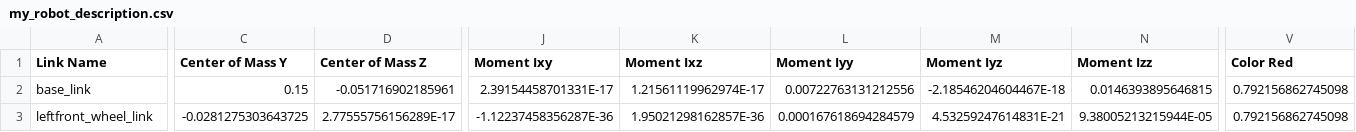
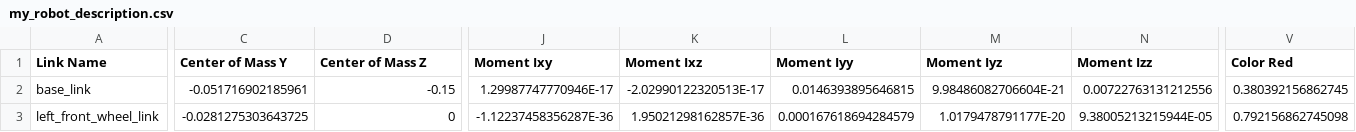
Before and after one commit to AkshayVJ/Autonomus_Mobile_Robot, a CSV file: my_robot_description/urdf/my_robot_description.csv, drawn as a sheet; only a part is shown, gaps mark what is left out; the diff covers the shown part only; the diff names each change by its address in the sheet, - before the commit and + after, or states it on an @@ line.

```diff
--- a/my_robot_description/urdf/my_robot_description.csv
+++ b/my_robot_description/urdf/my_robot_description.csv
-C2 (Center of Mass Y): 0.15
+C2 (Center of Mass Y): -0.051716902185961
-D2 (Center of Mass Z): -0.051716902185961
+D2 (Center of Mass Z): -0.15
-J2 (Moment Ixy): 2.39154458701331E-17
+J2 (Moment Ixy): 1.29987747770946E-17
-K2 (Moment Ixz): 1.21561119962974E-17
+K2 (Moment Ixz): -2.02990122320513E-17
-L2 (Moment Iyy): 0.00722763131212556
+L2 (Moment Iyy): 0.0146393895646815
-M2 (Moment Iyz): -2.18546204604467E-18
+M2 (Moment Iyz): 9.98486082706604E-21
-N2 (Moment Izz): 0.0146393895646815
+N2 (Moment Izz): 0.00722763131212556
-V2 (Color Red): 0.792156862745098
+V2 (Color Red): 0.380392156862745
-A3 (Link Name): leftfront_wheel_link
+A3 (Link Name): left_front_wheel_link
-D3 (Center of Mass Z): 2.77555756156289E-17
+D3 (Center of Mass Z): 0
-M3 (Moment Iyz): 4.53259247614831E-21
+M3 (Moment Iyz): 1.0179478791177E-20
```
Also changed, not shown: 58 edited cells elsewhere in this file, 12 other files.
